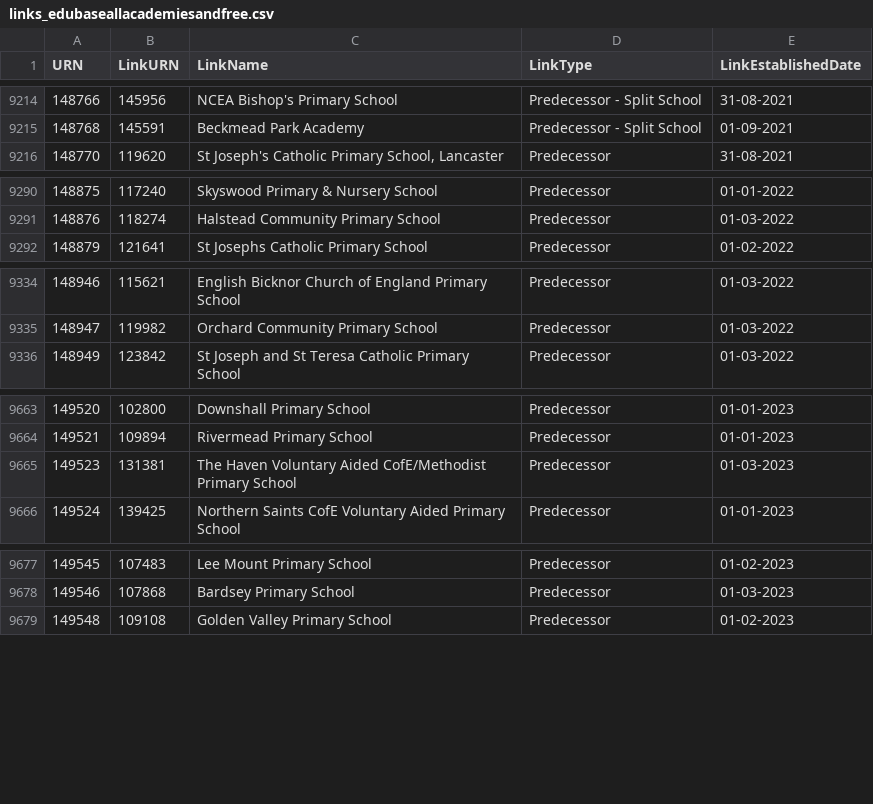
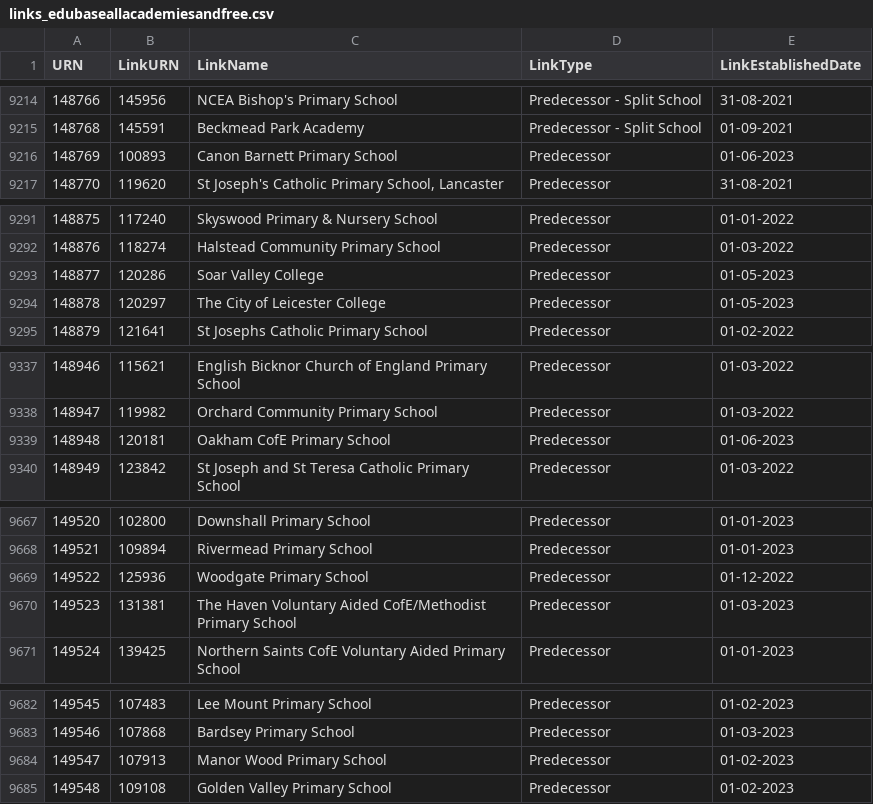
Before and after one commit to aircury/public-uk-education-data, a CSV file: edubase/academies-and-free-schools/links_edubaseallacademiesandfree.csv, drawn as a sheet; only a part is shown, gaps mark what is left out; the diff covers the shown part only; the diff names each change by its address in the sheet, - before the commit and + after, or states it on an @@ line.

```diff
--- a/edubase/academies-and-free-schools/links_edubaseallacademiesandfree.csv
+++ b/edubase/academies-and-free-schools/links_edubaseallacademiesandfree.csv
+row 9216: 148769 | 100893 | Canon Barnett Primary School | Predecessor | 01-06-2023
+row 9293: 148877 | 120286 | Soar Valley College | Predecessor | 01-05-2023
+row 9294: 148878 | 120297 | The City of Leicester College | Predecessor | 01-05-2023
+row 9339: 148948 | 120181 | Oakham CofE Primary School | Predecessor | 01-06-2023
+row 9669: 149522 | 125936 | Woodgate Primary School | Predecessor | 01-12-2022
+row 9684: 149547 | 107913 | Manor Wood Primary School | Predecessor | 01-02-2023
```
Also changed, not shown: 18 added rows elsewhere in this file, edubase/childrens-centres/edubaseallchildrencentre.csv, edubase/state-funded/links_edubaseallstatefunded.csv, 4 other files.
